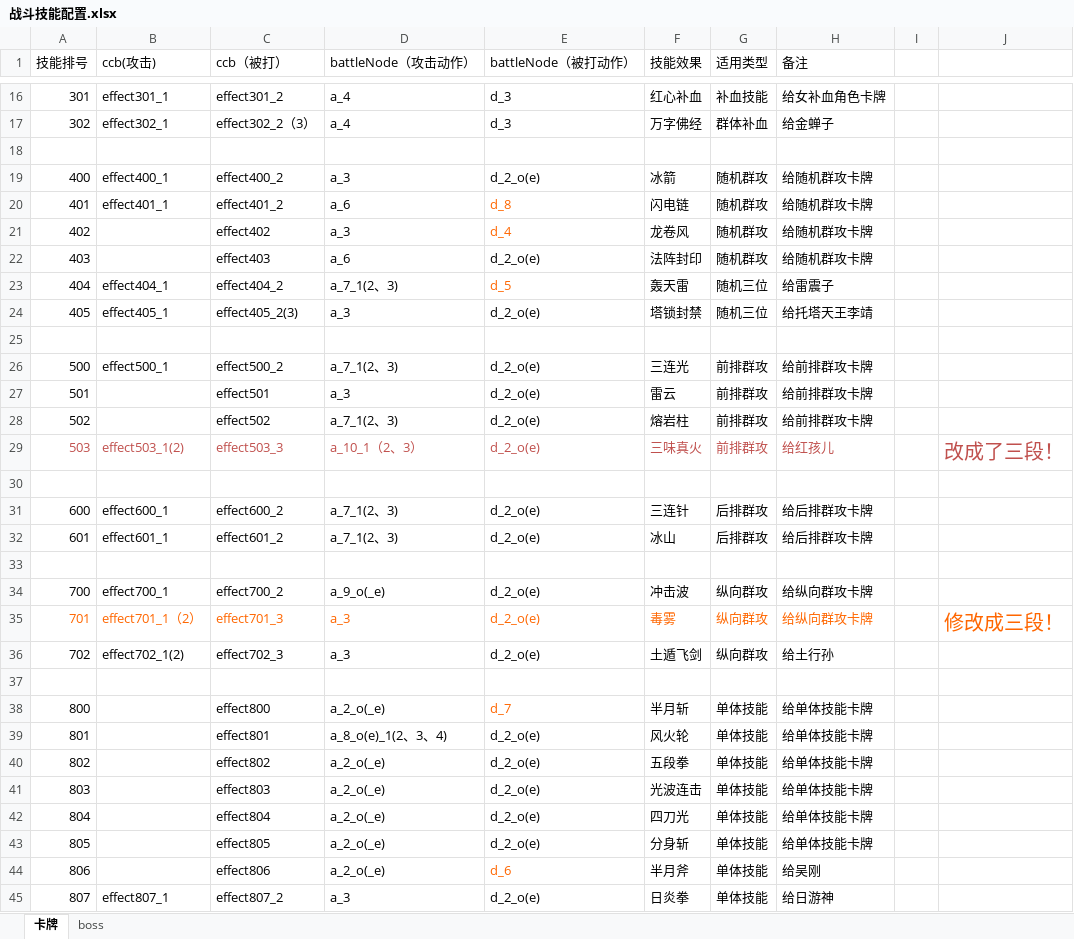
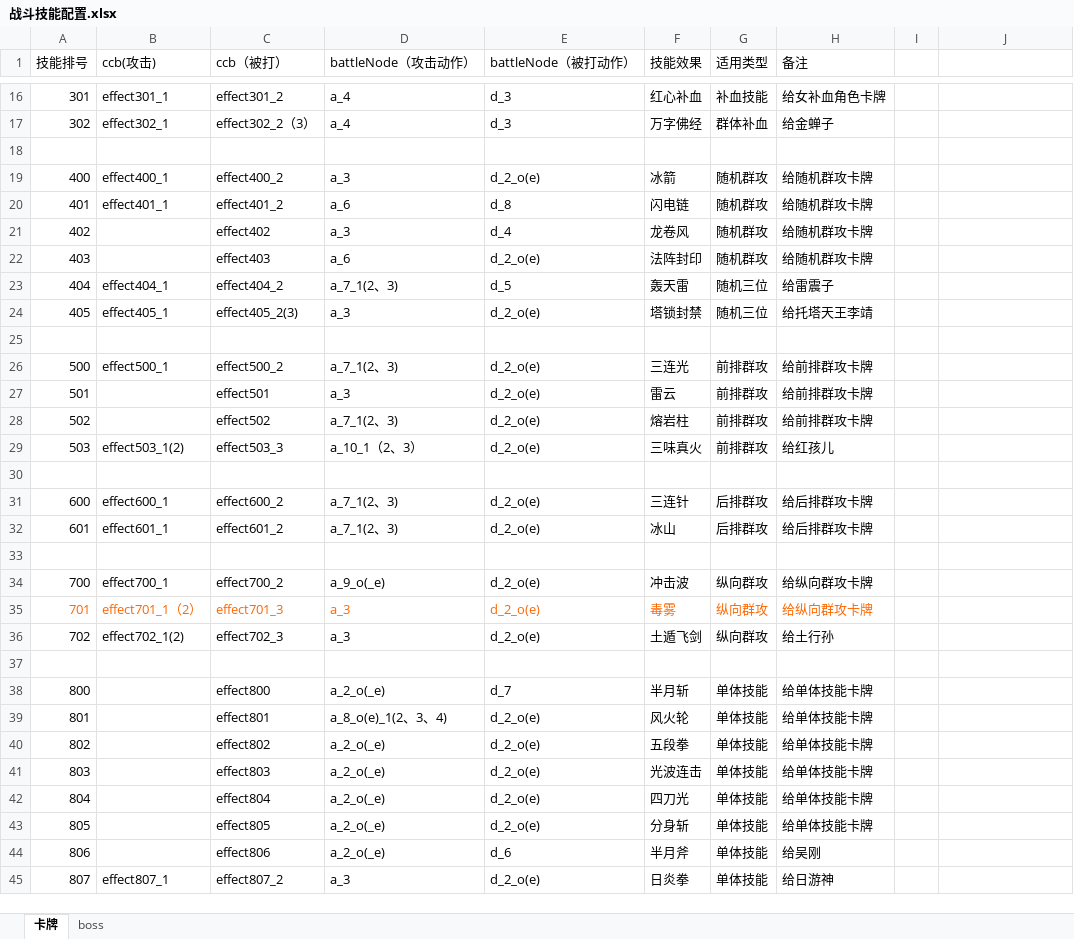
Before and after one commit to leasuregame/magpie, an Excel workbook: client/doc/战斗技能配置.xlsx, sheet 卡牌, drawn as a sheet; only a part is shown, gaps mark what is left out; values as stored, in another font and other column widths than the file's, no borders; the diff names each change by its address in the sheet, - before the commit and + after, or states it on an @@ line.

```diff
--- a/client/doc/战斗技能配置.xlsx (sheet 卡牌)
+++ b/client/doc/战斗技能配置.xlsx (sheet 卡牌)
-E20:E21 text colour: #FF6600
+E20:E21 text colour: black
-E23 text colour: #FF6600
+E23 text colour: black
-A29:H29 text colour: #C0504D
+A29:H29 text colour: black
-J29: 改成了三段！
+J29: (empty)
-J35: 修改成三段！
+J35: (empty)
-E38 text colour: #FF6600
+E38 text colour: black
-E44 text colour: #FF6600
+E44 text colour: black
```
Also changed, not shown: sheet boss, 25 other files.
